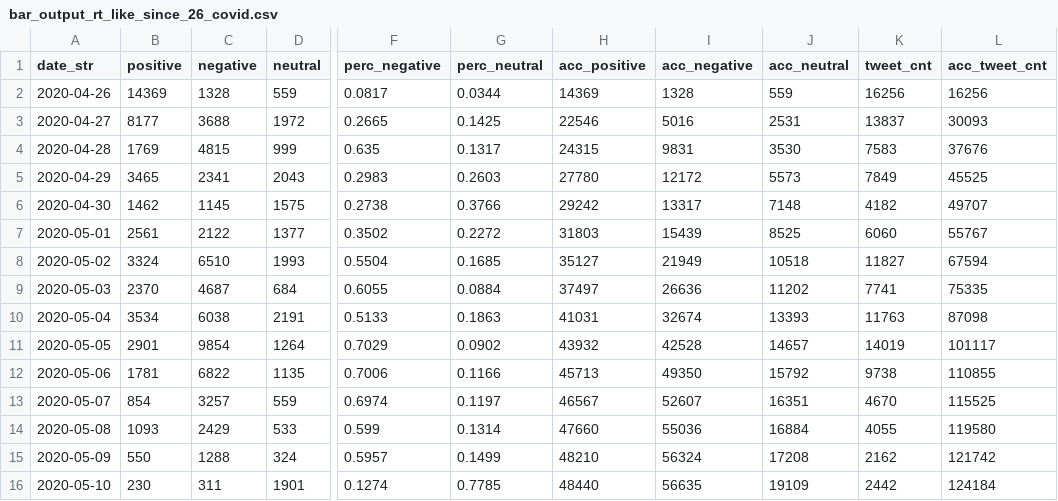
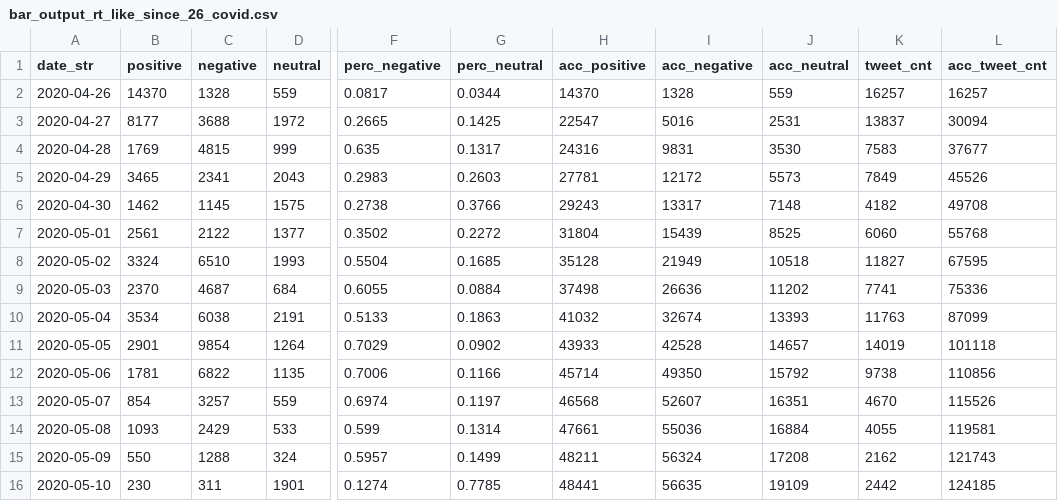
Before and after one commit to research-pub/research-pub.github.io, a CSV file: tracing/data/bar_output_rt_like_since_26_covid.csv, drawn as a sheet; only a part is shown, gaps mark what is left out; the diff covers the shown part only; the diff names each change by its address in the sheet, - before the commit and + after, or states it on an @@ line.

```diff
--- a/tracing/data/bar_output_rt_like_since_26_covid.csv
+++ b/tracing/data/bar_output_rt_like_since_26_covid.csv
-B2 (positive): 14369
+B2 (positive): 14370
-H2 (acc_positive): 14369
+H2 (acc_positive): 14370
-K2 (tweet_cnt): 16256
+K2 (tweet_cnt): 16257
-L2 (acc_tweet_cnt): 16256
+L2 (acc_tweet_cnt): 16257
-H3 (acc_positive): 22546
+H3 (acc_positive): 22547
-L3 (acc_tweet_cnt): 30093
+L3 (acc_tweet_cnt): 30094
-H4 (acc_positive): 24315
+H4 (acc_positive): 24316
-L4 (acc_tweet_cnt): 37676
+L4 (acc_tweet_cnt): 37677
-H5 (acc_positive): 27780
+H5 (acc_positive): 27781
-L5 (acc_tweet_cnt): 45525
+L5 (acc_tweet_cnt): 45526
-H6 (acc_positive): 29242
+H6 (acc_positive): 29243
-L6 (acc_tweet_cnt): 49707
+L6 (acc_tweet_cnt): 49708
-H7 (acc_positive): 31803
+H7 (acc_positive): 31804
-L7 (acc_tweet_cnt): 55767
+L7 (acc_tweet_cnt): 55768
-H8 (acc_positive): 35127
+H8 (acc_positive): 35128
-L8 (acc_tweet_cnt): 67594
+L8 (acc_tweet_cnt): 67595
-H9 (acc_positive): 37497
+H9 (acc_positive): 37498
-L9 (acc_tweet_cnt): 75335
+L9 (acc_tweet_cnt): 75336
-H10 (acc_positive): 41031
+H10 (acc_positive): 41032
-L10 (acc_tweet_cnt): 87098
+L10 (acc_tweet_cnt): 87099
-H11 (acc_positive): 43932
+H11 (acc_positive): 43933
-L11 (acc_tweet_cnt): 101117
+L11 (acc_tweet_cnt): 101118
-H12 (acc_positive): 45713
+H12 (acc_positive): 45714
-L12 (acc_tweet_cnt): 110855
+L12 (acc_tweet_cnt): 110856
-H13 (acc_positive): 46567
+H13 (acc_positive): 46568
-L13 (acc_tweet_cnt): 115525
+L13 (acc_tweet_cnt): 115526
-H14 (acc_positive): 47660
+H14 (acc_positive): 47661
-L14 (acc_tweet_cnt): 119580
+L14 (acc_tweet_cnt): 119581
-H15 (acc_positive): 48210
+H15 (acc_positive): 48211
-L15 (acc_tweet_cnt): 121742
+L15 (acc_tweet_cnt): 121743
-H16 (acc_positive): 48440
+H16 (acc_positive): 48441
-L16 (acc_tweet_cnt): 124184
+L16 (acc_tweet_cnt): 124185
```
Also changed, not shown: 4 added rows and 96 edited cells elsewhere in this file, tracing/data/bar_output_rt_like_since_26_mask.csv, 2 other files.
